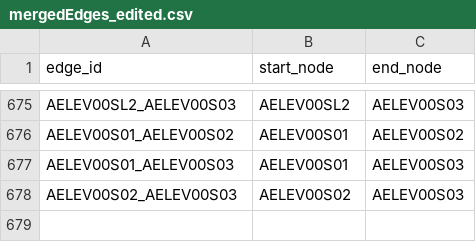
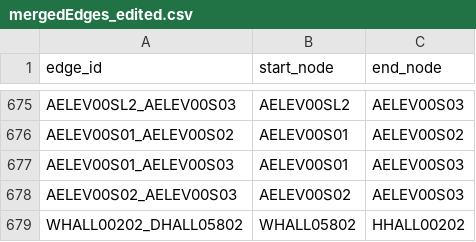
Before and after one commit to MitchGaines/CS3733D18_SarcasticSquonks, a CSV file: csv/mergedEdges_edited.csv, drawn as a sheet; only a part is shown, gaps mark what is left out; the diff names each change by its address in the sheet, - before the commit and + after, or states it on an @@ line.

Commit message:
Edges show on the map

```diff
--- a/csv/mergedEdges_edited.csv
+++ b/csv/mergedEdges_edited.csv
+row 679: WHALL00202_DHALL05802 | WHALL05802 | HHALL00202
```
Also changed, not shown: csv/mergedEdges.csv, 1 other file.
